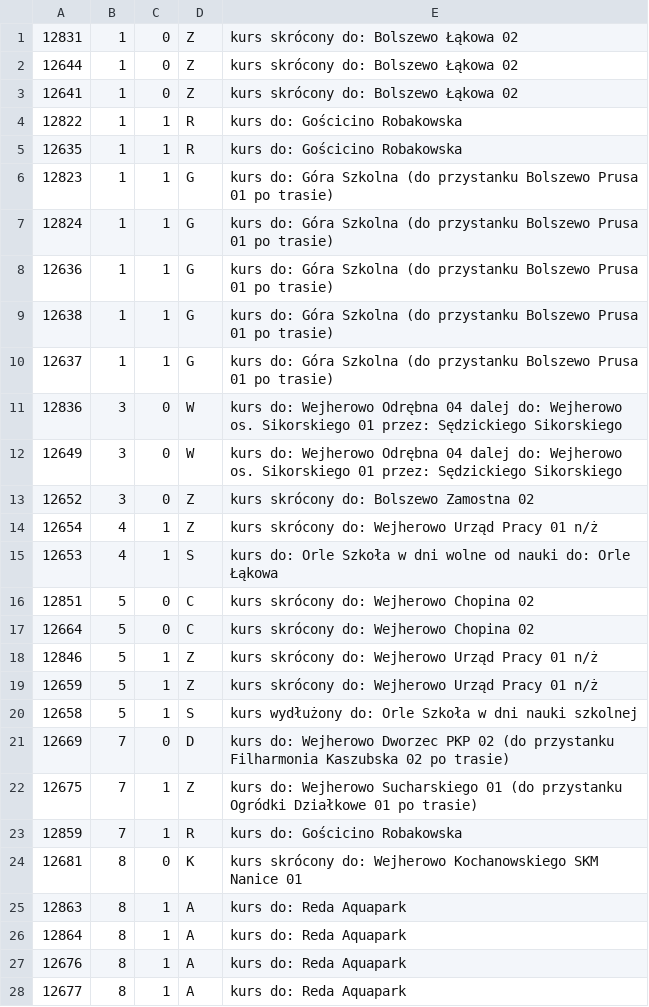
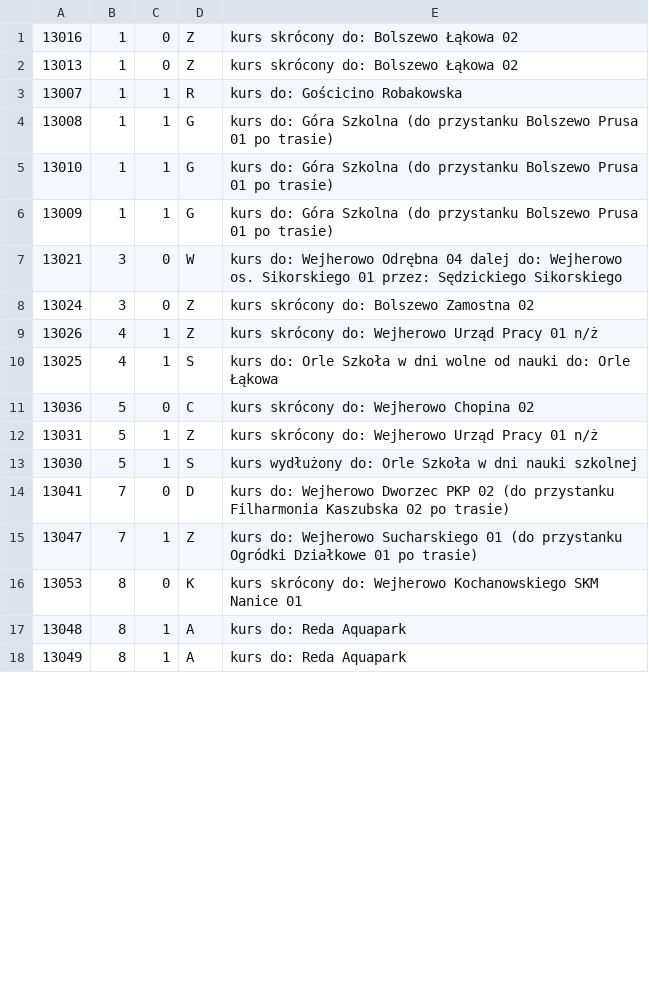
Before and after one commit to damiansikora85/BusSchedule, a CSV file: gtfs/trip_description.csv, drawn as a sheet; only a part is shown; the diff covers the shown part only.

```diff
--- a/gtfs/trip_description.csv
+++ b/gtfs/trip_description.csv
@@ -1,28 +1,18 @@
-12831,1,0,Z,kurs skrócony do: Bolszewo Łąkowa 02
-12644,1,0,Z,kurs skrócony do: Bolszewo Łąkowa 02
-12641,1,0,Z,kurs skrócony do: Bolszewo Łąkowa 02
-12822,1,1,R,kurs do: Gościcino Robakowska
-12635,1,1,R,kurs do: Gościcino Robakowska
-12823,1,1,G,kurs do: Góra Szkolna (do przystanku Bolszewo Prusa 01 po trasie)
-12824,1,1,G,kurs do: Góra Szkolna (do przystanku Bolszewo Prusa 01 po trasie)
-12636,1,1,G,kurs do: Góra Szkolna (do przystanku Bolszewo Prusa 01 po trasie)
-12638,1,1,G,kurs do: Góra Szkolna (do przystanku Bolszewo Prusa 01 po trasie)
-12637,1,1,G,kurs do: Góra Szkolna (do przystanku Bolszewo Prusa 01 po trasie)
-12836,3,0,W,kurs do: Wejherowo Odrębna 04 dalej do: Wejherowo os. Sikorskiego 01 przez: Sędzickiego Sikorskiego
-12649,3,0,W,kurs do: Wejherowo Odrębna 04 dalej do: Wejherowo os. Sikorskiego 01 przez: Sędzickiego Sikorskiego
-12652,3,0,Z,kurs skrócony do: Bolszewo Zamostna 02
-12654,4,1,Z,kurs skrócony do: Wejherowo Urząd Pracy 01 n/ż
-12653,4,1,S,kurs do: Orle Szkoła w dni wolne od nauki do: Orle Łąkowa
-12851,5,0,C,kurs skrócony do: Wejherowo Chopina 02
-12664,5,0,C,kurs skrócony do: Wejherowo Chopina 02
-12846,5,1,Z,kurs skrócony do: Wejherowo Urząd Pracy 01 n/ż
-12659,5,1,Z,kurs skrócony do: Wejherowo Urząd Pracy 01 n/ż
-12658,5,1,S,kurs wydłużony do: Orle Szkoła w dni nauki szkolnej
-12669,7,0,D,kurs do: Wejherowo Dworzec PKP 02 (do przystanku Filharmonia Kaszubska 02 po trasie)
-12675,7,1,Z,kurs do: Wejherowo Sucharskiego 01 (do przystanku Ogródki Działkowe 01 po trasie)
-12859,7,1,R,kurs do: Gościcino Robakowska
-12681,8,0,K,kurs skrócony do: Wejherowo Kochanowskiego SKM Nanice 01
-12863,8,1,A,kurs do: Reda Aquapark
-12864,8,1,A,kurs do: Reda Aquapark
-12676,8,1,A,kurs do: Reda Aquapark
-12677,8,1,A,kurs do: Reda Aquapark
+13016,1,0,Z,kurs skrócony do: Bolszewo Łąkowa 02
+13013,1,0,Z,kurs skrócony do: Bolszewo Łąkowa 02
+13007,1,1,R,kurs do: Gościcino Robakowska
+13008,1,1,G,kurs do: Góra Szkolna (do przystanku Bolszewo Prusa 01 po trasie)
+13010,1,1,G,kurs do: Góra Szkolna (do przystanku Bolszewo Prusa 01 po trasie)
+13009,1,1,G,kurs do: Góra Szkolna (do przystanku Bolszewo Prusa 01 po trasie)
+13021,3,0,W,kurs do: Wejherowo Odrębna 04 dalej do: Wejherowo os. Sikorskiego 01 przez: Sędzickiego Sikorskiego
+13024,3,0,Z,kurs skrócony do: Bolszewo Zamostna 02
+13026,4,1,Z,kurs skrócony do: Wejherowo Urząd Pracy 01 n/ż
+13025,4,1,S,kurs do: Orle Szkoła w dni wolne od nauki do: Orle Łąkowa
+13036,5,0,C,kurs skrócony do: Wejherowo Chopina 02
+13031,5,1,Z,kurs skrócony do: Wejherowo Urząd Pracy 01 n/ż
+13030,5,1,S,kurs wydłużony do: Orle Szkoła w dni nauki szkolnej
+13041,7,0,D,kurs do: Wejherowo Dworzec PKP 02 (do przystanku Filharmonia Kaszubska 02 po trasie)
+13047,7,1,Z,kurs do: Wejherowo Sucharskiego 01 (do przystanku Ogródki Działkowe 01 po trasie)
+13053,8,0,K,kurs skrócony do: Wejherowo Kochanowskiego SKM Nanice 01
+13048,8,1,A,kurs do: Reda Aquapark
+13049,8,1,A,kurs do: Reda Aquapark
```
Also changed, not shown: 12 removed rows and 16 edited cells elsewhere in this file, 10 other files.
